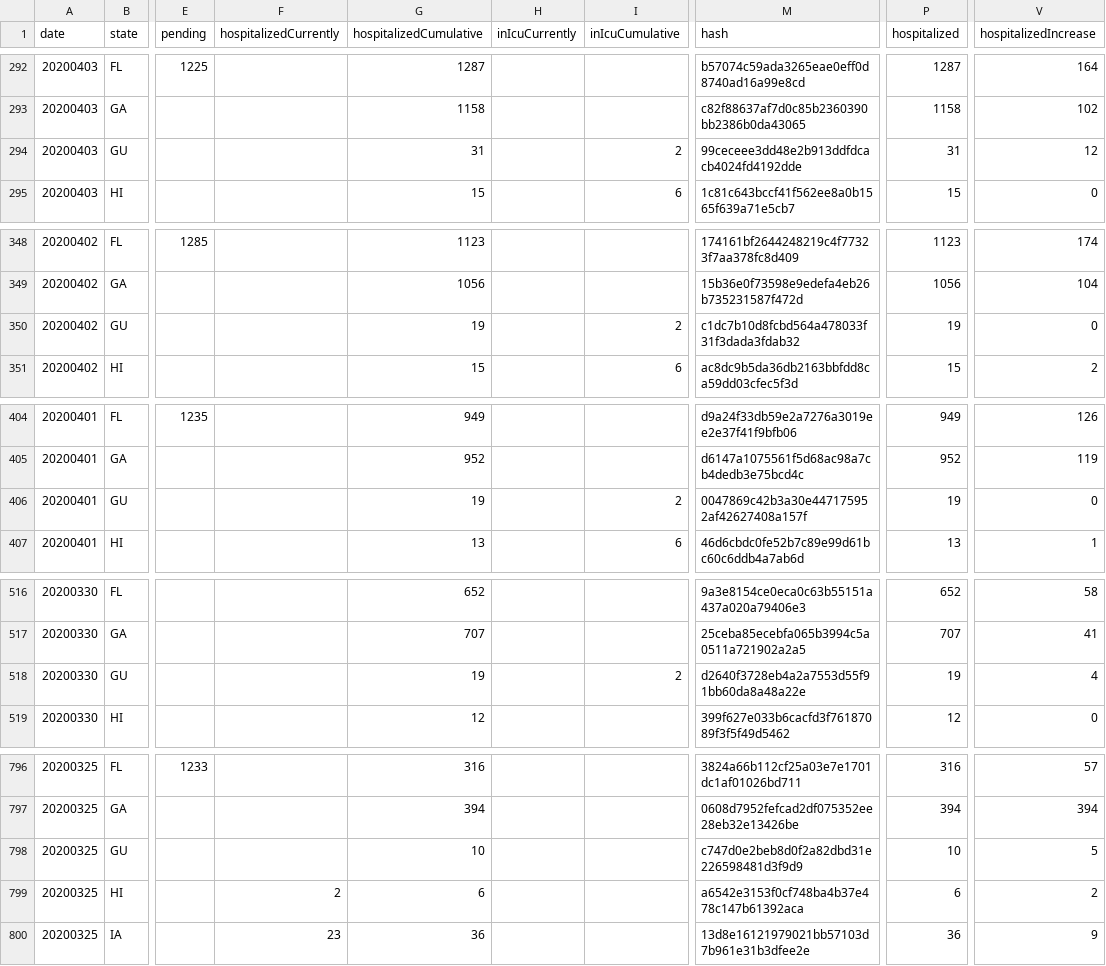
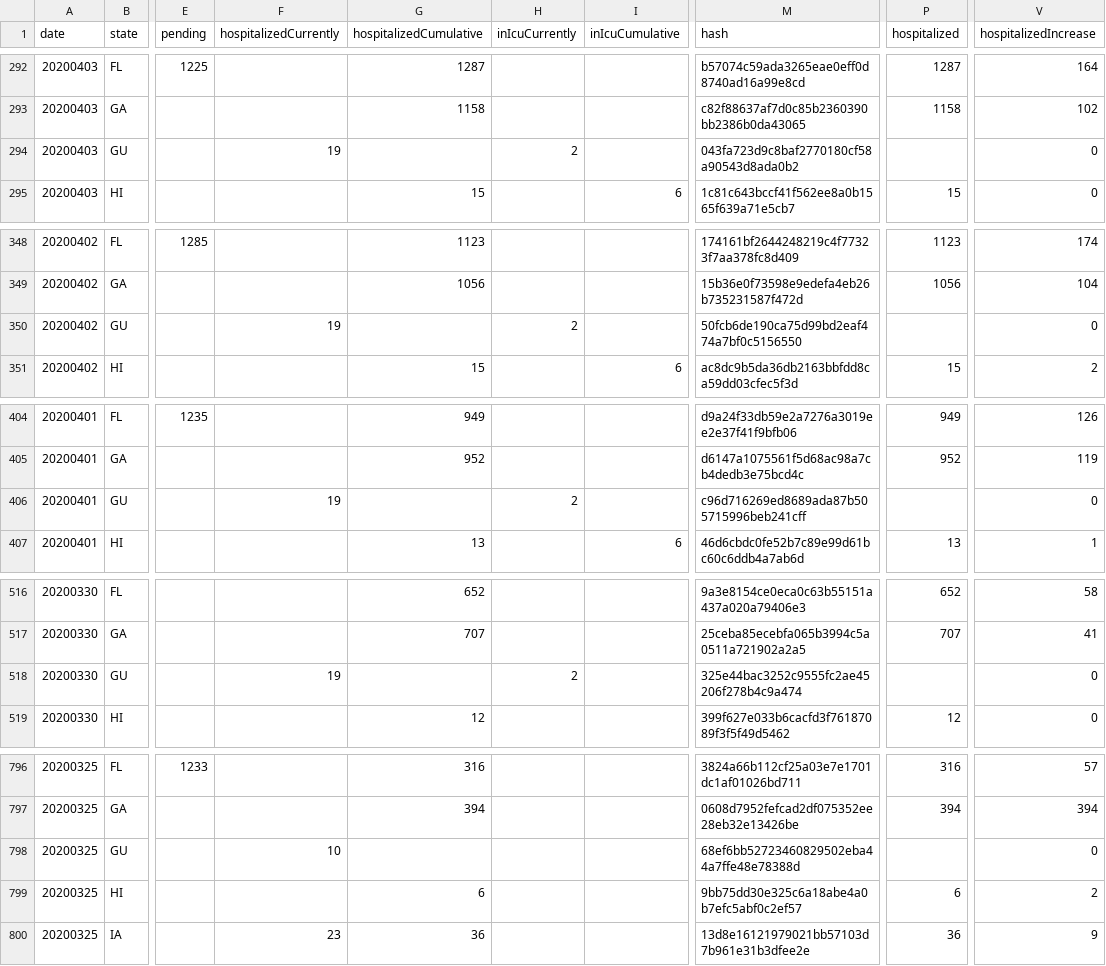
Before and after one commit to smike/covid-tracking-data, a CSV file: data/states_daily_4pm_et.csv, drawn as a sheet; only a part is shown, gaps mark what is left out; the diff covers the shown part only; the diff names each change by its address in the sheet, - before the commit and + after, or states it on an @@ line.

```diff
--- a/data/states_daily_4pm_et.csv
+++ b/data/states_daily_4pm_et.csv
-F294 (hospitalizedCurrently): (empty)
+F294 (hospitalizedCurrently): 19
-G294 (hospitalizedCumulative): 31
+G294 (hospitalizedCumulative): (empty)
-H294 (inIcuCurrently): (empty)
+H294 (inIcuCurrently): 2
-I294 (inIcuCumulative): 2
+I294 (inIcuCumulative): (empty)
-M294 (hash): 99ceceee3dd48e2b913ddfdcacb4024fd4192dde
+M294 (hash): 043fa723d9c8baf2770180cf58a90543d8ada0b2
-P294 (hospitalized): 31
+P294 (hospitalized): (empty)
-V294 (hospitalizedIncrease): 12
+V294 (hospitalizedIncrease): 0
-F350 (hospitalizedCurrently): (empty)
+F350 (hospitalizedCurrently): 19
-G350 (hospitalizedCumulative): 19
+G350 (hospitalizedCumulative): (empty)
-H350 (inIcuCurrently): (empty)
+H350 (inIcuCurrently): 2
-I350 (inIcuCumulative): 2
+I350 (inIcuCumulative): (empty)
-M350 (hash): c1dc7b10d8fcbd564a478033f31f3dada3fdab32
+M350 (hash): 50fcb6de190ca75d99bd2eaf474a7bf0c5156550
-P350 (hospitalized): 19
+P350 (hospitalized): (empty)
-F406 (hospitalizedCurrently): (empty)
+F406 (hospitalizedCurrently): 19
-G406 (hospitalizedCumulative): 19
+G406 (hospitalizedCumulative): (empty)
-H406 (inIcuCurrently): (empty)
+H406 (inIcuCurrently): 2
-I406 (inIcuCumulative): 2
+I406 (inIcuCumulative): (empty)
-M406 (hash): 0047869c42b3a30e447175952af42627408a157f
+M406 (hash): c96d716269ed8689ada87b505715996beb241cff
-P406 (hospitalized): 19
+P406 (hospitalized): (empty)
-F518 (hospitalizedCurrently): (empty)
+F518 (hospitalizedCurrently): 19
-G518 (hospitalizedCumulative): 19
+G518 (hospitalizedCumulative): (empty)
-H518 (inIcuCurrently): (empty)
+H518 (inIcuCurrently): 2
-I518 (inIcuCumulative): 2
+I518 (inIcuCumulative): (empty)
-M518 (hash): d2640f3728eb4a2a7553d55f91bb60da8a48a22e
+M518 (hash): 325e44bac3252c9555fc2ae45206f278b4c9a474
-P518 (hospitalized): 19
+P518 (hospitalized): (empty)
-V518 (hospitalizedIncrease): 4
+V518 (hospitalizedIncrease): 0
-F798 (hospitalizedCurrently): (empty)
+F798 (hospitalizedCurrently): 10
-G798 (hospitalizedCumulative): 10
+G798 (hospitalizedCumulative): (empty)
-M798 (hash): c747d0e2beb8d0f2a82dbd31e226598481d3f9d9
+M798 (hash): 68ef6bb52723460829502eba44a7ffe48e78388d
-P798 (hospitalized): 10
+P798 (hospitalized): (empty)
-V798 (hospitalizedIncrease): 5
+V798 (hospitalizedIncrease): 0
-F799 (hospitalizedCurrently): 2
+F799 (hospitalizedCurrently): (empty)
-M799 (hash): a6542e3153f0cf748ba4b37e478c147b61392aca
+M799 (hash): 9bb75dd30e325c6a18abe4a0b7efc5abf0c2ef57
```
Also changed, not shown: 82 edited cells elsewhere in this file, data/states_info.csv.
